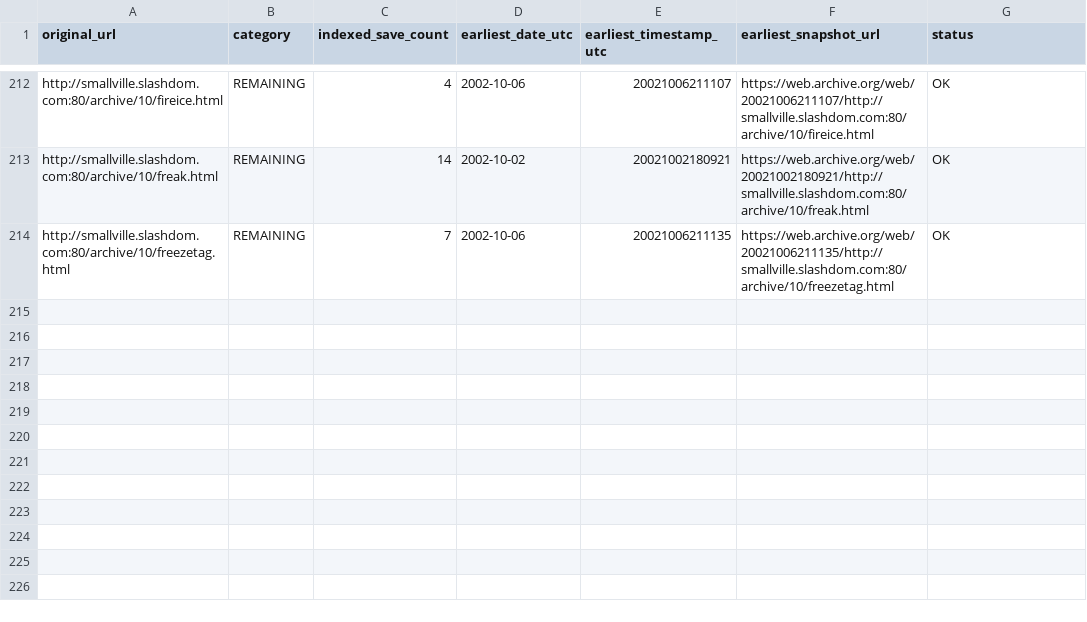
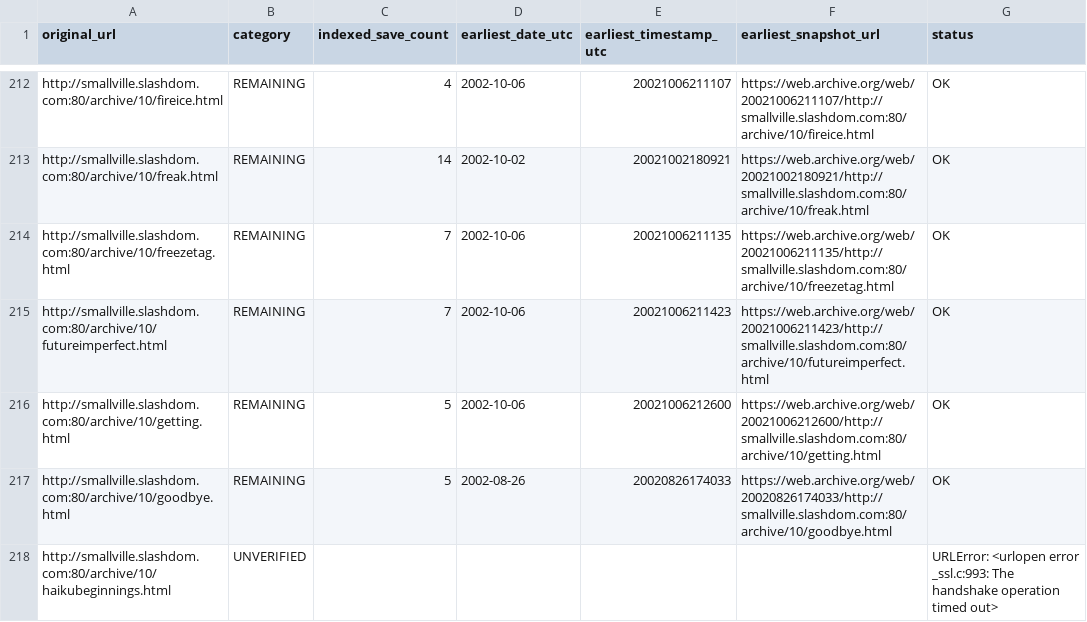
Before and after one commit to magless23-pixel/smallville-wayback-scanner, a CSV file: reports/results.csv, drawn as a sheet; only a part is shown, gaps mark what is left out; the diff names each change by its address in the sheet, - before the commit and + after, or states it on an @@ line.

```diff
--- a/reports/results.csv
+++ b/reports/results.csv
+row 215: http://smallville.slashdom.com:80/archive/10/futureimperfect.html | REMAINING | 7 | 2002-10-06 | 20021006211423 | https://web.archive.org/web/20021006211423/http://smallville.slashdom.com:80/archive/10/futureimperfect.html | OK
+row 216: http://smallville.slashdom.com:80/archive/10/getting.html | REMAINING | 5 | 2002-10-06 | 20021006212600 | https://web.archive.org/web/20021006212600/http://smallville.slashdom.com:80/archive/10/getting.html | OK
+row 217: http://smallville.slashdom.com:80/archive/10/goodbye.html | REMAINING | 5 | 2002-08-26 | 20020826174033 | https://web.archive.org/web/20020826174033/http://smallville.slashdom.com:80/archive/10/goodbye.html | OK
+row 218: http://smallville.slashdom.com:80/archive/10/haikubeginnings.html | UNVERIFIED |  |  |  |  | URLError: <urlopen error _ssl.c:993: The handshake operation timed out>
```
Also changed, not shown: 3 other files.
